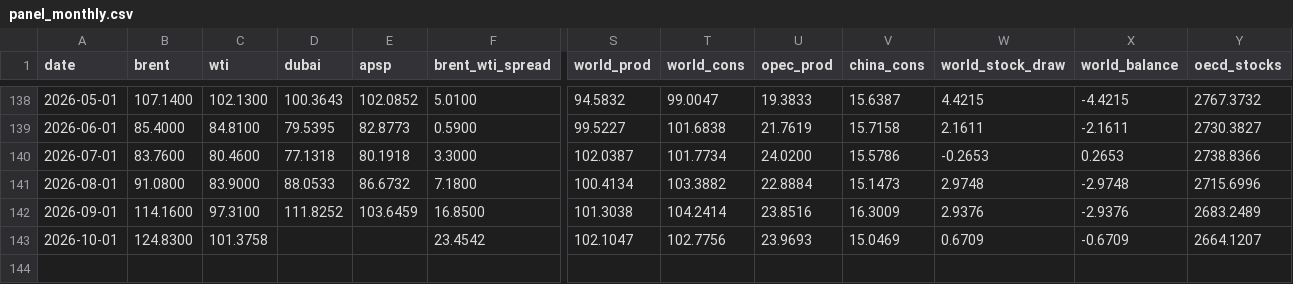
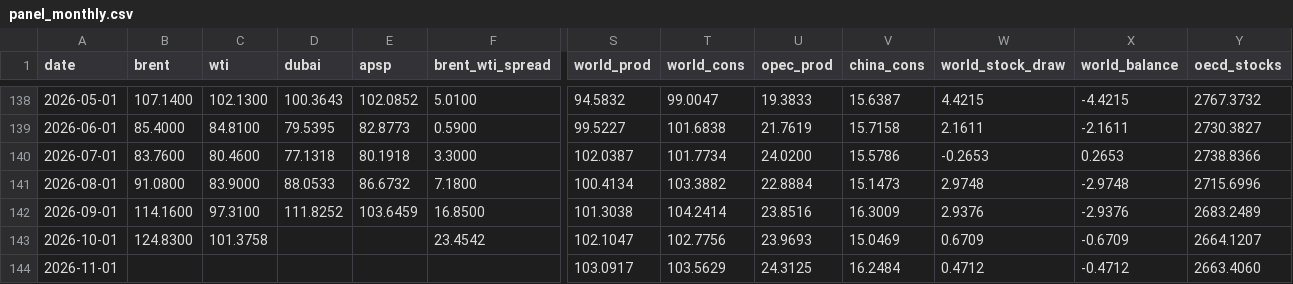
Before and after one commit to matiasputkonen/oljymalli, a CSV file: data/panel_monthly.csv, drawn as a sheet; only a part is shown, gaps mark what is left out; rows hold the shown columns only; the diff names each change by its address in the sheet, - before the commit and + after, or states it on an @@ line.

```diff
--- a/data/panel_monthly.csv
+++ b/data/panel_monthly.csv
+row 144: 2026-11-01 |  |  |  |  |  | 103.0917 | 103.5629 | 24.3125 | 16.2484 | 0.4712 | -0.4712 | 2663.4060
```
Also changed, not shown: data/forecast_log.csv, data/panel_annual.csv, 16 other files.
